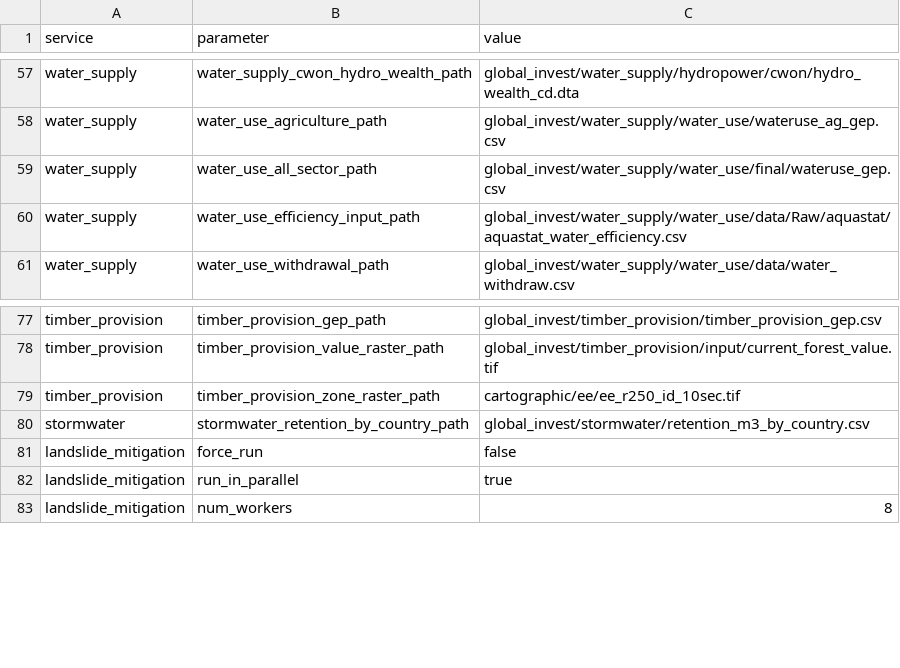
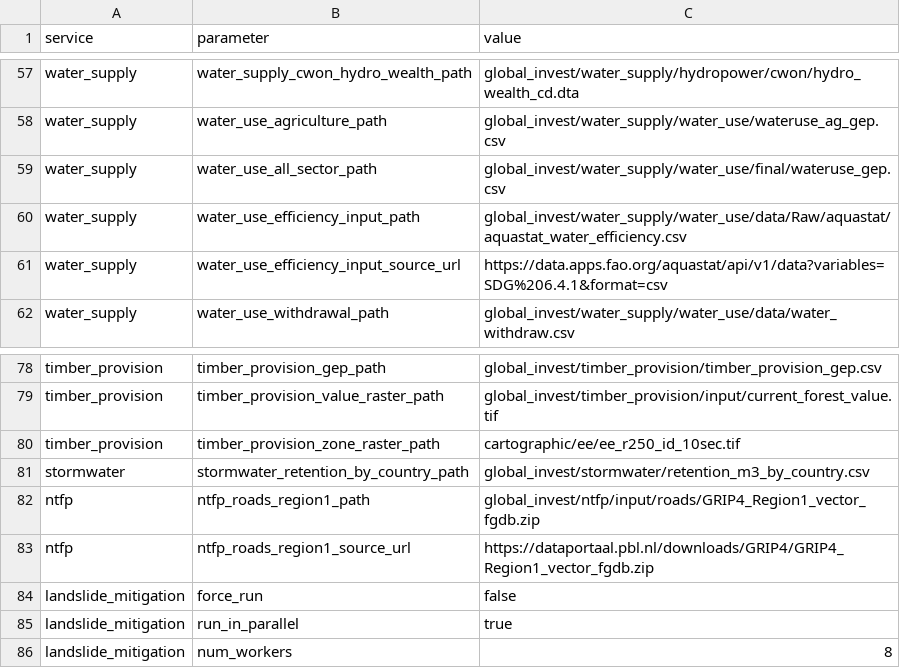
Before and after one commit to NatCapTEEMs/global_invest_dev, a CSV file: global_invest/input_template/es_parameters.csv, drawn as a sheet; only a part is shown, gaps mark what is left out; the diff names each change by its address in the sheet, - before the commit and + after, or states it on an @@ line.

Commit message:
Inputs can name their source: download_missing_inputs fetches any missing path with a recorded URL
es_parameters gains a <name>_source_url row alongside <name>_path. The utility downloads
only what is absent, leaves present files alone, and reports by name the inputs that have
no recorded source (the ones a collaborator has to send). First two sources recorded: the
GRIP roads archive and the AQUASTAT efficiency export. Tested on all three cases.

```diff
--- a/global_invest/input_template/es_parameters.csv
+++ b/global_invest/input_template/es_parameters.csv
+row 61: water_supply | water_use_efficiency_input_source_url | https://data.apps.fao.org/aquastat/api/v1/data?variables=SDG%206.4.1&format=csv
+row 82: ntfp | ntfp_roads_region1_path | global_invest/ntfp/input/roads/GRIP4_Region1_vector_fgdb.zip
+row 83: ntfp | ntfp_roads_region1_source_url | https://dataportaal.pbl.nl/downloads/GRIP4/GRIP4_Region1_vector_fgdb.zip
```
Also changed, not shown: 2 other files.
